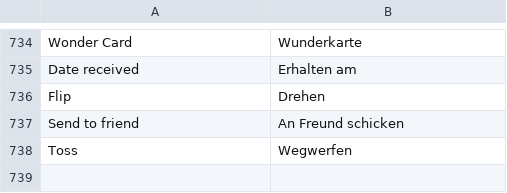
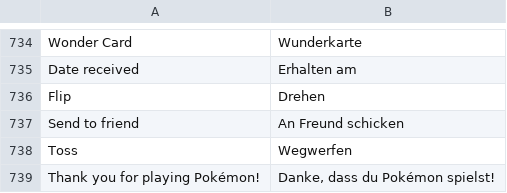
Before and after one commit to neo-engine/fsdata, a CSV file: data/strings/strings.csv, drawn as a sheet; only a part is shown, gaps mark what is left out.

Commit message:
berry data

```diff
--- a/data/strings/strings.csv
+++ b/data/strings/strings.csv
@@ -738 +738,2 @@ Send to friend;An Freund schicken;
 Toss;Wegwerfen;
+Thank you for playing Pokémon!;Danke, dass du Pokémon spielst!;
```
Also changed, not shown: 7 other files.
